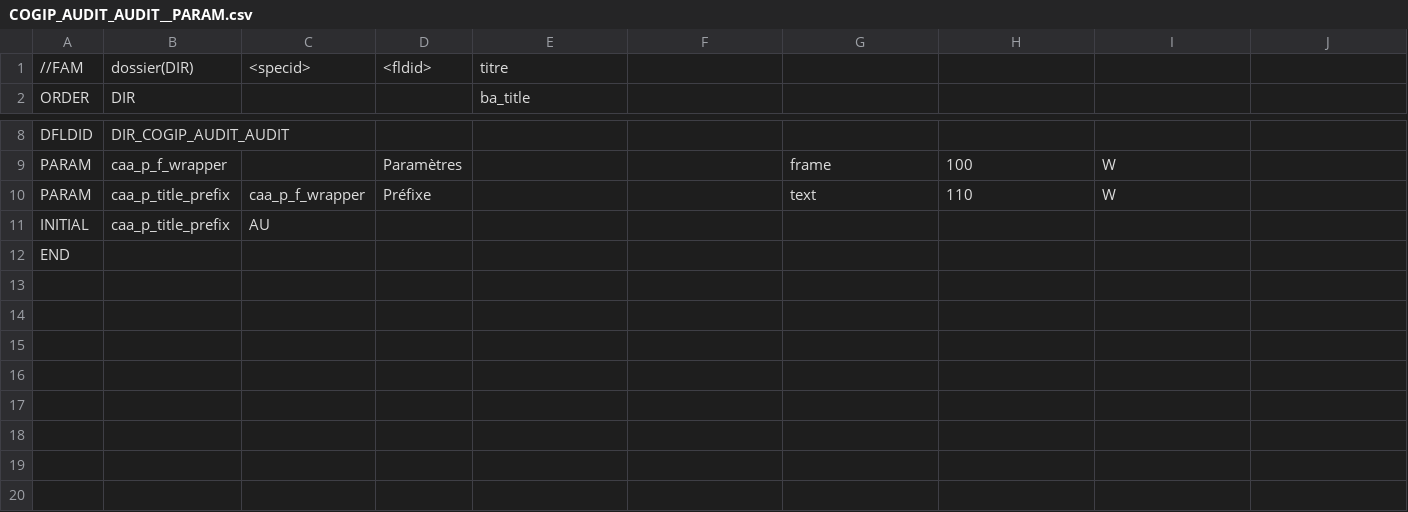
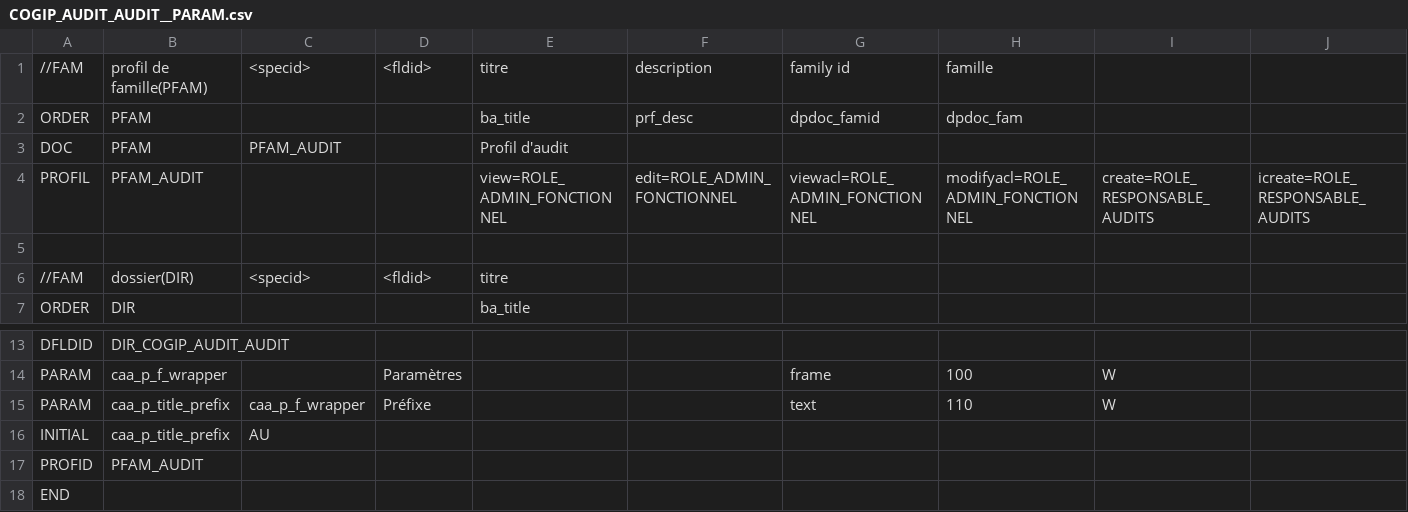
Before and after one commit to CircleCode/dynacase-quick-start-code, a CSV file: COGIP_AUDIT/COGIP_AUDIT_AUDIT__PARAM.csv, drawn as a sheet; only a part is shown, gaps mark what is left out; the diff names each change by its address in the sheet, - before the commit and + after, or states it on an @@ line.

```diff
--- a/COGIP_AUDIT/COGIP_AUDIT_AUDIT__PARAM.csv
+++ b/COGIP_AUDIT/COGIP_AUDIT_AUDIT__PARAM.csv
+row 1: //FAM | profil de famille(PFAM) | <specid> | <fldid> | titre | description | family id | famille
+row 2: ORDER | PFAM |  |  | ba_title | prf_desc | dpdoc_famid | dpdoc_fam
+row 3: DOC | PFAM | PFAM_AUDIT |  | Profil d'audit
+row 4: PROFIL | PFAM_AUDIT |  |  | view=ROLE_ADMIN_FONCTIONNEL | edit=ROLE_ADMIN_FONCTIONNEL | viewacl=ROLE_ADMIN_FONCTIONNEL | modifyacl=ROLE_ADMIN_FONCTIONNEL | create=ROLE_RESPONSABLE_AUDITS | icreate=ROLE_RESPONSABLE_AUDITS
+row 5: (empty)
+row 17: PROFID | PFAM_AUDIT
```
Also changed, not shown: COGIP_AUDIT/COGIP_AUDIT_CHAPITRE__PARAM.csv, COGIP_AUDIT/COGIP_AUDIT_FNC__PARAM.csv, 3 other files.
